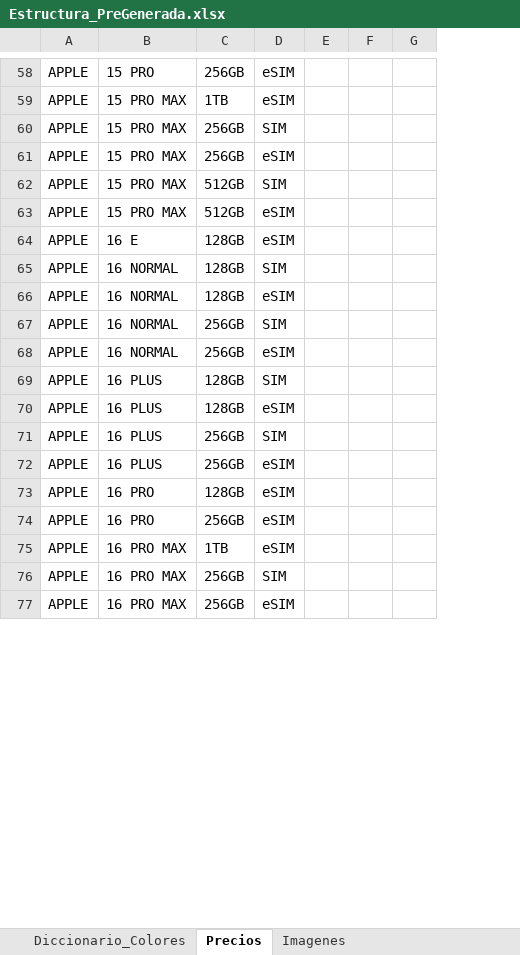
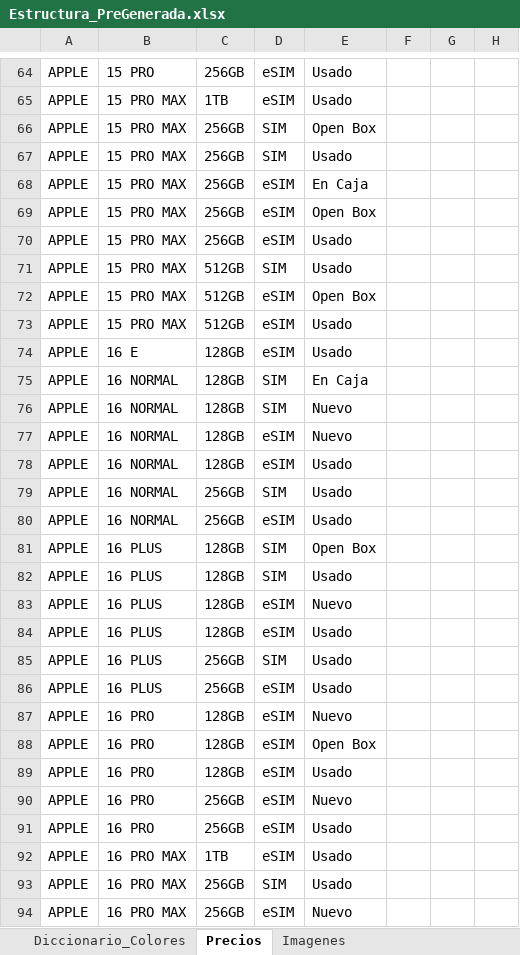
Before and after one commit to Avid0316/Catalogo-Technology-Sales, an Excel workbook: apps-script/Estructura_PreGenerada.xlsx, sheet Precios, drawn as a sheet; only a part is shown, gaps mark what is left out; values as stored, in another font and other column widths than the file's, no borders; the diff covers the shown part only; the diff names each change by its address in the sheet, - before the commit and + after, or states it on an @@ line.

```diff
--- a/apps-script/Estructura_PreGenerada.xlsx (sheet Precios)
+++ b/apps-script/Estructura_PreGenerada.xlsx (sheet Precios)
+column E, rows 64-66: Usado | Usado | Open Box; rows 70-72: Usado | Usado | Open Box; rows 74-75: Usado | En Caja; rows 78-81: Usado | Usado | Usado | Open Box; rows 84-87: Usado | Usado | Usado | Nuevo; rows 91-94: Usado | Usado | Usado | Nuevo
+row 67: APPLE | 15 PRO MAX | 256GB | SIM | Usado
+row 68: APPLE | 15 PRO MAX | 256GB | eSIM | En Caja
+row 69: APPLE | 15 PRO MAX | 256GB | eSIM | Open Box
+row 73: APPLE | 15 PRO MAX | 512GB | eSIM | Usado
+row 76: APPLE | 16 NORMAL | 128GB | SIM | Nuevo
+row 77: APPLE | 16 NORMAL | 128GB | eSIM | Nuevo
+row 82: APPLE | 16 PLUS | 128GB | SIM | Usado
+row 83: APPLE | 16 PLUS | 128GB | eSIM | Nuevo
+row 88: APPLE | 16 PRO | 128GB | eSIM | Open Box
+row 89: APPLE | 16 PRO | 128GB | eSIM | Usado
+row 90: APPLE | 16 PRO | 256GB | eSIM | Nuevo
```
Also changed, not shown: 49 added rows elsewhere in this sheet, 3 other files.
